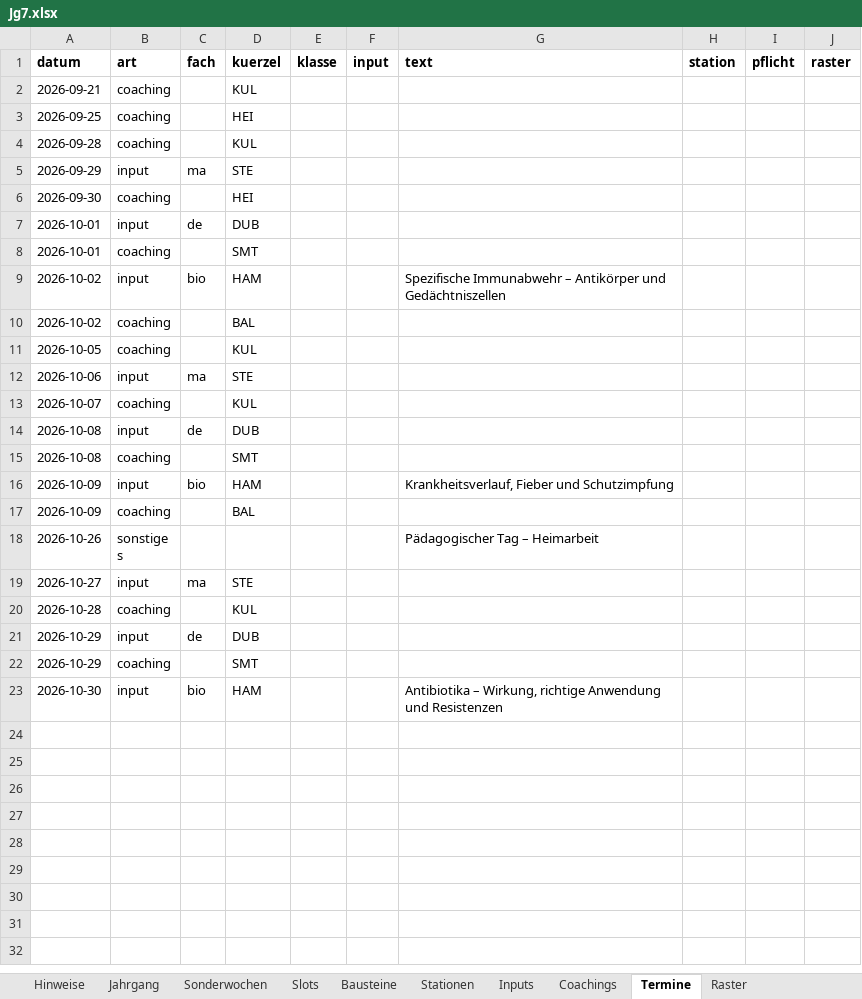
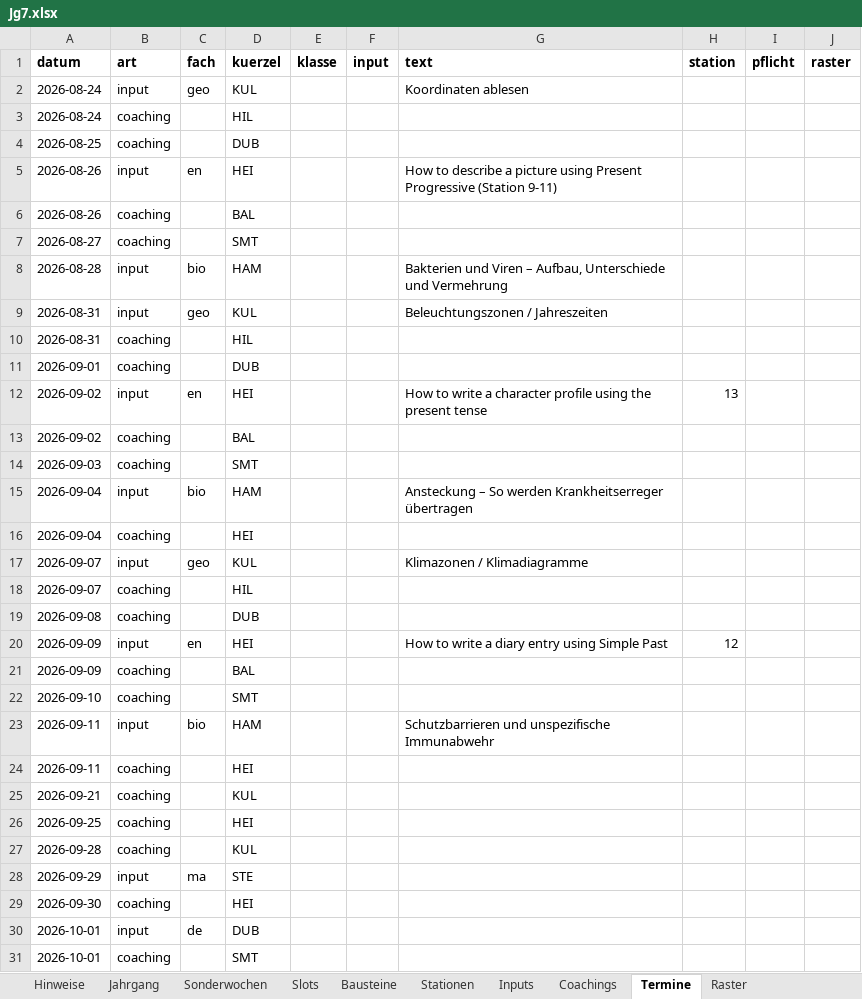
Before and after one commit to smt-esz/soul-companion, an Excel workbook: content/jahrgaenge/Jg7.xlsx, sheet Termine, drawn as a sheet; only a part is shown; the shorter side is filled out with more unchanged rows; values as stored, in another font and other column widths than the file's, no borders; the diff covers the shown part only; the diff names each change by its address in the sheet, - before the commit and + after, or states it on an @@ line.

```diff
--- a/content/jahrgaenge/Jg7.xlsx (sheet Termine)
+++ b/content/jahrgaenge/Jg7.xlsx (sheet Termine)
+row 2: 2026-08-24 | input | geo | KUL |  |  | Koordinaten ablesen
+row 3: 2026-08-24 | coaching |  | HIL
+row 4: 2026-08-25 | coaching |  | DUB
+row 5: 2026-08-26 | input | en | HEI |  |  | How to describe a picture using Present Progressive (Station 9-11)
+row 6: 2026-08-26 | coaching |  | BAL
+row 7: 2026-08-27 | coaching |  | SMT
+row 8: 2026-08-28 | input | bio | HAM |  |  | Bakterien und Viren – Aufbau, Unterschiede und Vermehrung
+row 9: 2026-08-31 | input | geo | KUL |  |  | Beleuchtungszonen / Jahreszeiten
+row 10: 2026-08-31 | coaching |  | HIL
+row 11: 2026-09-01 | coaching |  | DUB
+row 12: 2026-09-02 | input | en | HEI |  |  | How to write a character profile using the present tense | 13
+row 13: 2026-09-02 | coaching |  | BAL
+row 14: 2026-09-03 | coaching |  | SMT
+row 15: 2026-09-04 | input | bio | HAM |  |  | Ansteckung – So werden Krankheitserreger übertragen
+row 16: 2026-09-04 | coaching |  | HEI
+row 17: 2026-09-07 | input | geo | KUL |  |  | Klimazonen / Klimadiagramme
+row 18: 2026-09-07 | coaching |  | HIL
+row 19: 2026-09-08 | coaching |  | DUB
+row 20: 2026-09-09 | input | en | HEI |  |  | How to write a diary entry using Simple Past | 12
+row 21: 2026-09-09 | coaching |  | BAL
+row 22: 2026-09-10 | coaching |  | SMT
+row 23: 2026-09-11 | input | bio | HAM |  |  | Schutzbarrieren und unspezifische Immunabwehr
+row 24: 2026-09-11 | coaching |  | HEI
```
Also changed, not shown: 62 added rows elsewhere in this sheet, content/jahrgaenge/Jg5.xlsx, content/jahrgaenge/Jg6.xlsx, 3 other files.
